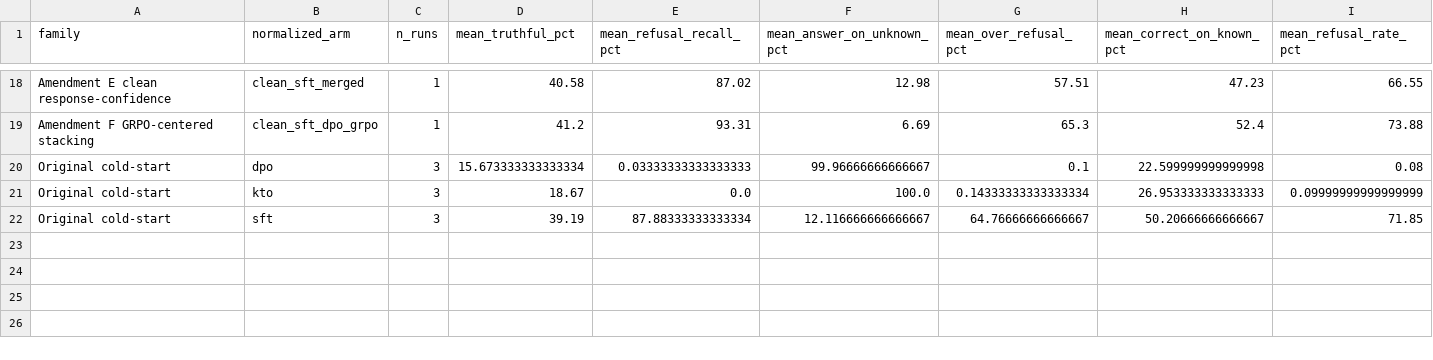
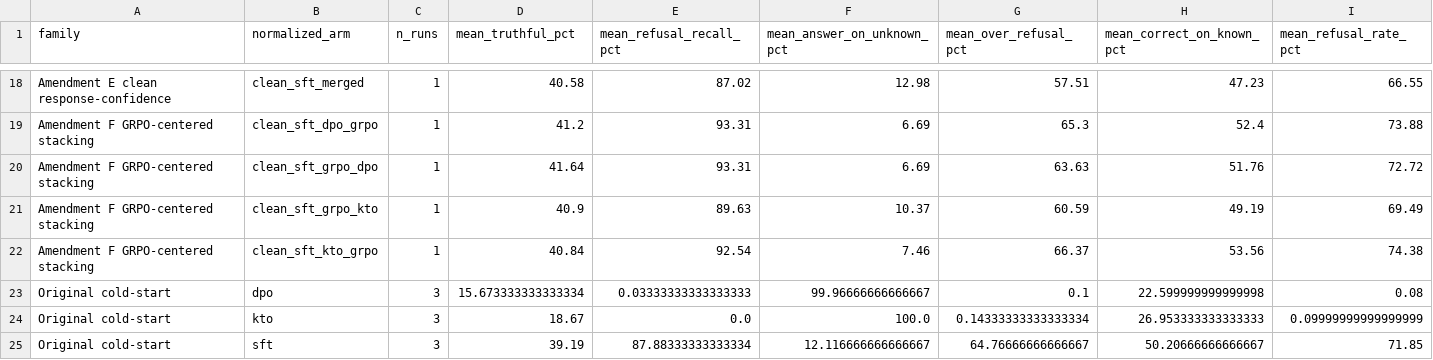
Before and after one commit to ProfSynapse/Epistemic-Humility-Research, a CSV file: experiment/phase1/eval/analysis/selfaware_full_run_comparison_grouped.csv, drawn as a sheet; only a part is shown, gaps mark what is left out; rows hold the shown columns only; the diff names each change by its address in the sheet, - before the commit and + after, or states it on an @@ line.

```diff
--- a/experiment/phase1/eval/analysis/selfaware_full_run_comparison_grouped.csv
+++ b/experiment/phase1/eval/analysis/selfaware_full_run_comparison_grouped.csv
+row 20: Amendment F GRPO-centered stacking | clean_sft_grpo_dpo | 1 | 41.64 | 93.31 | 6.69 | 63.63 | 51.76 | 72.72
+row 21: Amendment F GRPO-centered stacking | clean_sft_grpo_kto | 1 | 40.9 | 89.63 | 10.37 | 60.59 | 49.19 | 69.49
+row 22: Amendment F GRPO-centered stacking | clean_sft_kto_grpo | 1 | 40.84 | 92.54 | 7.46 | 66.37 | 53.56 | 74.38
```
Also changed, not shown: experiment/phase1/eval/analysis/selfaware_full_run_comparison.csv, 12 other files.
